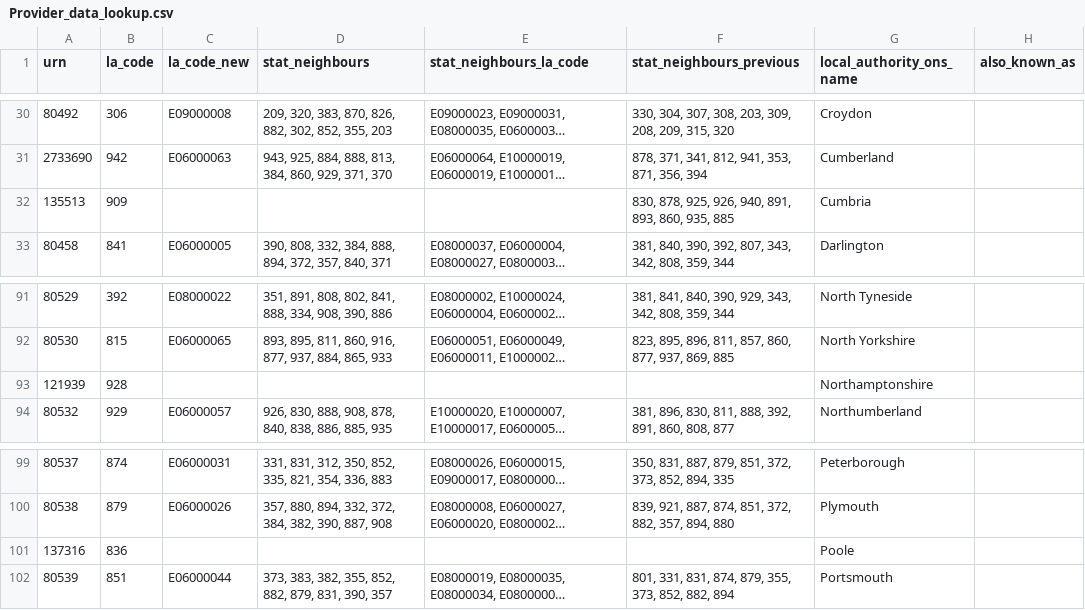
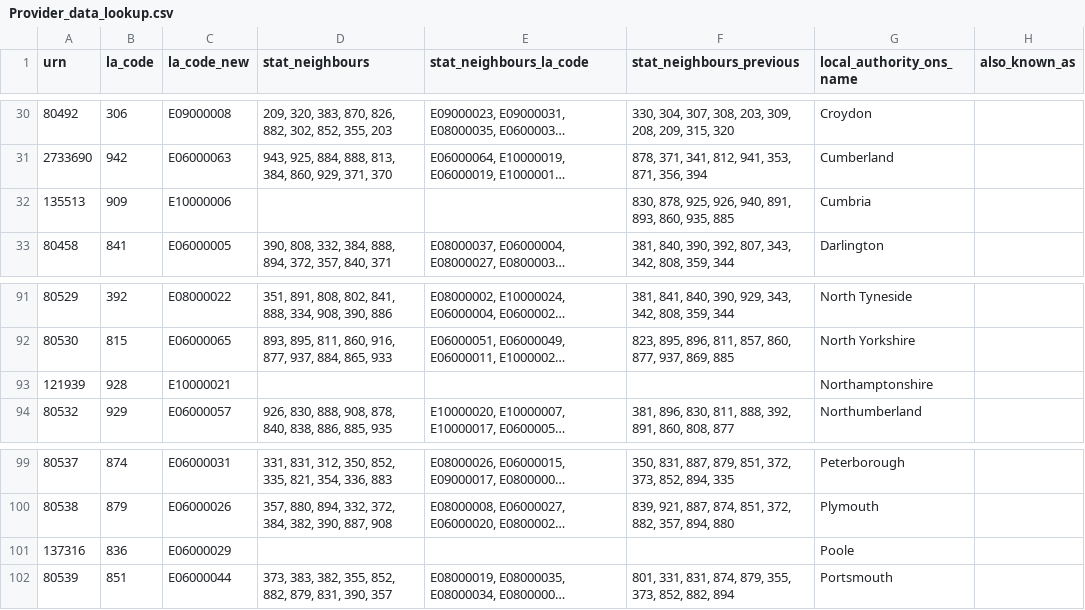
Before and after one commit to JT-39/ofsted-ilacs-scrape-tool, a CSV file: import_data/la_lookup/Provider_data_lookup.csv, drawn as a sheet; only a part is shown, gaps mark what is left out; long unchanged cells end in …; the diff names each change by its address in the sheet, - before the commit and + after, or states it on an @@ line.

```diff
--- a/import_data/la_lookup/Provider_data_lookup.csv
+++ b/import_data/la_lookup/Provider_data_lookup.csv
-C32 (la_code_new): (empty)
+C32 (la_code_new): E10000006
-C93 (la_code_new): (empty)
+C93 (la_code_new): E10000021
-C101 (la_code_new): (empty)
+C101 (la_code_new): E06000029
```
Also changed, not shown: 1 other file.
